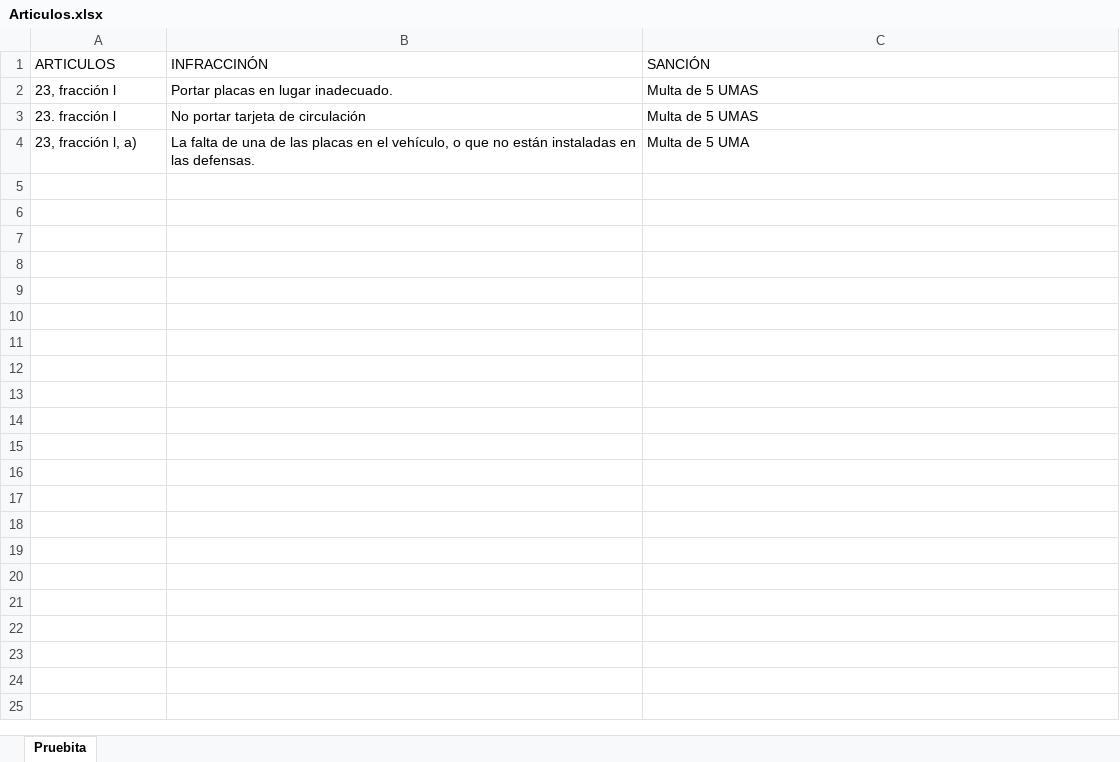
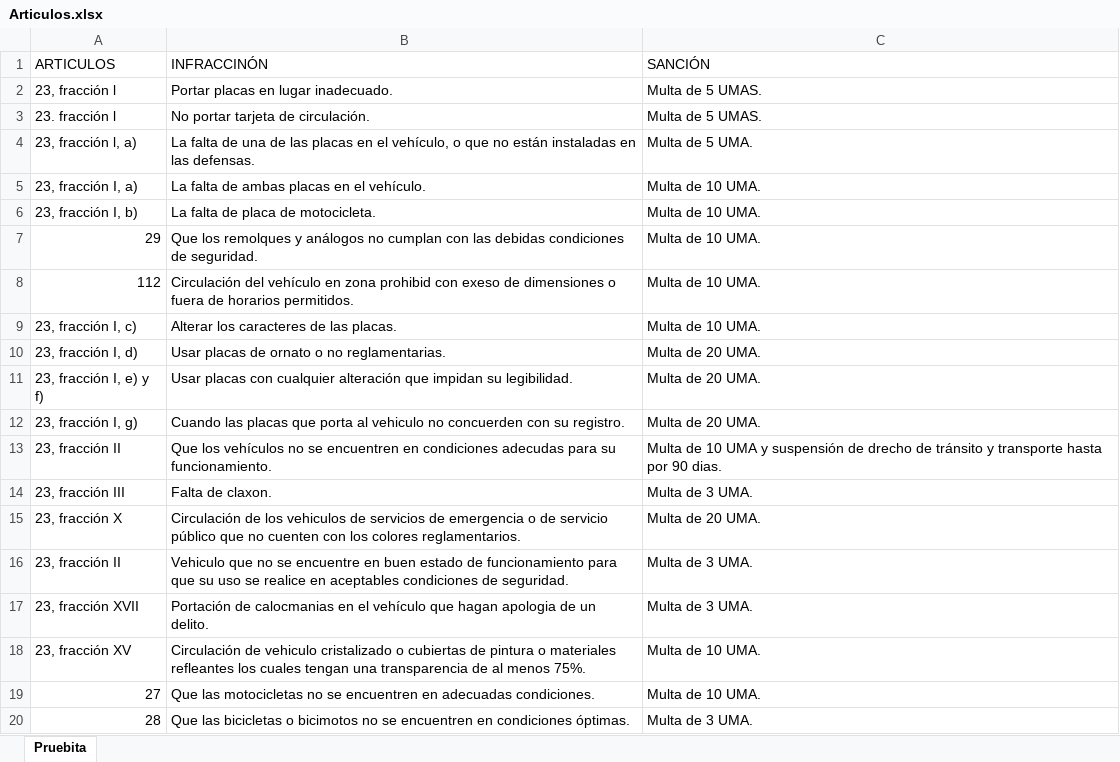
Before and after one commit to RaccoonWare/SINF, an Excel workbook: SINF/src/datos/Articulos.xlsx, sheet Pruebita, drawn as a sheet; only a part is shown; values as stored, in another font and other column widths than the file's, no borders; the diff covers the shown part only; the diff names each change by its address in the sheet, - before the commit and + after, or states it on an @@ line.

```diff
--- a/SINF/src/datos/Articulos.xlsx (sheet Pruebita)
+++ b/SINF/src/datos/Articulos.xlsx (sheet Pruebita)
-C2:C3 (SANCIÓN): Multa de 5 UMAS
+C2:C3 (SANCIÓN): Multa de 5 UMAS.
-B3 (INFRACCINÓN): No portar tarjeta de circulación
+B3 (INFRACCINÓN): No portar tarjeta de circulación.
-C4 (SANCIÓN): Multa de 5 UMA
+C4 (SANCIÓN): Multa de 5 UMA.
+row 5: 23, fracción I, a) | La falta de ambas placas en el vehículo. | Multa de 10 UMA.
+row 6: 23, fracción I, b) | La falta de placa de motocicleta. | Multa de 10 UMA.
+row 7: 29 | Que los remolques y análogos no cumplan con las debidas condiciones de seguridad. | Multa de 10 UMA.
+row 8: 112 | Circulación del vehículo en zona prohibid con exeso de dimensiones o fuera de horarios permitidos. | Multa de 10 UMA.
+row 9: 23, fracción I, c) | Alterar los caracteres de las placas. | Multa de 10 UMA.
+row 10: 23, fracción I, d) | Usar placas de ornato o no reglamentarias. | Multa de 20 UMA.
+row 11: 23, fracción I, e) y f) | Usar placas con cualquier alteración que impidan su legibilidad. | Multa de 20 UMA.
+row 12: 23, fracción I, g) | Cuando las placas que porta al vehiculo no concuerden con su registro. | Multa de 20 UMA.
+row 13: 23, fracción II | Que los vehículos no se encuentren en condiciones adecudas para su funcionamiento. | Multa de 10 UMA y suspensión de drecho de tránsito y transporte hasta por 90 dias.
+row 14: 23, fracción III | Falta de claxon. | Multa de 3 UMA.
+row 15: 23, fracción X | Circulación de los vehiculos de servicios de emergencia o de servicio público que no cuenten con los colores reglamentarios. | Multa de 20 UMA.
+row 16: 23, fracción II | Vehiculo que no se encuentre en buen estado de funcionamiento para que su uso se realice en aceptables condiciones de seguridad. | Multa de 3 UMA.
+row 17: 23, fracción XVII | Portación de calocmanias en el vehículo que hagan apologia de un delito. | Multa de 3 UMA.
+row 18: 23, fracción XV | Circulación de vehiculo cristalizado o cubiertas de pintura o materiales refleantes los cuales tengan una transparencia de al menos 75%. | Multa de 10 UMA.
+row 19: 27 | Que las motocicletas no se encuentren en adecuadas condiciones. | Multa de 10 UMA.
+row 20: 28 | Que las bicicletas o bicimotos no se encuentren en condiciones óptimas. | Multa de 3 UMA.
```
Also changed, not shown: 58 added rows elsewhere in this sheet, SINF/src/datos/Articulos - copia.xlsx.
